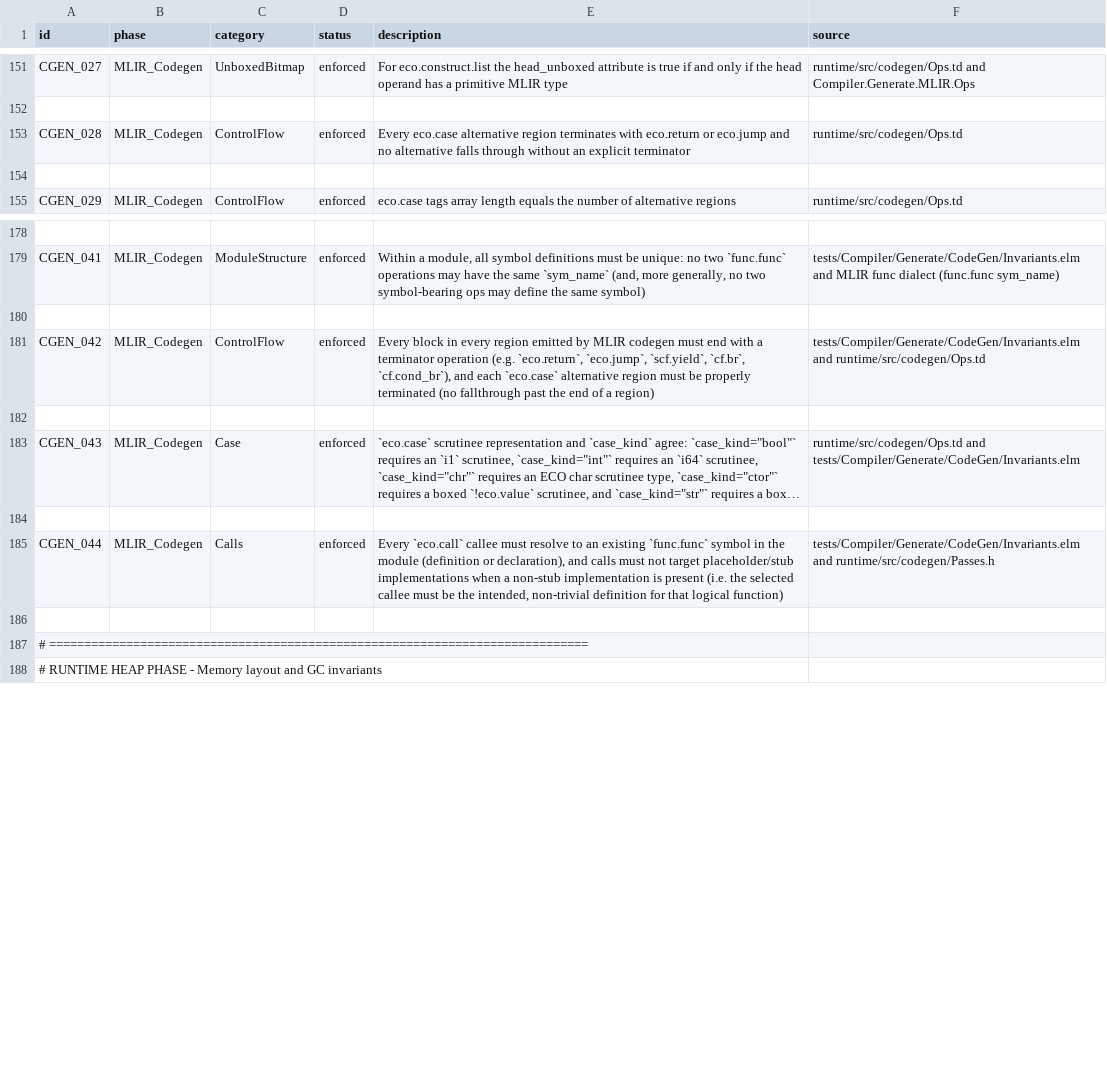
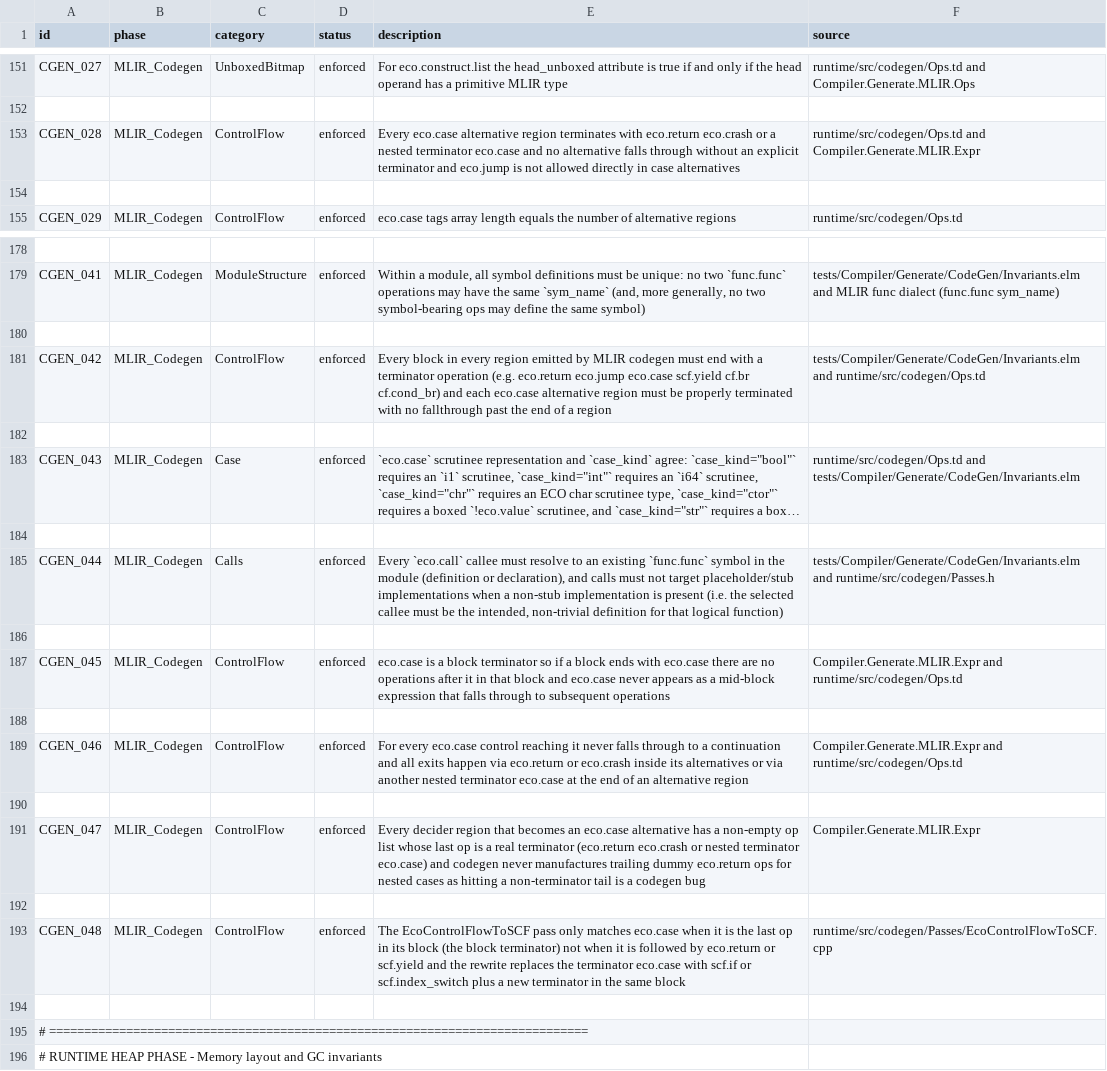
Before and after one commit to eco-lang/eco-runtime, a CSV file: design_docs/invariants.csv, drawn as a sheet; only a part is shown, gaps mark what is left out; long unchanged cells end in …; the diff names each change by its address in the sheet, - before the commit and + after, or states it on an @@ line.

Commit message:
Updated the invariants.

```diff
--- a/design_docs/invariants.csv
+++ b/design_docs/invariants.csv
-E153 (description): …with eco.return or eco.jump and no alternative falls through without an explicit terminator
+E153 (description): …with eco.return eco.crash or a nested terminator eco.case and no alternative falls through without an explicit terminator and eco.jump is not allowed directly in case alternatives
-F153 (source): runtime/src/codegen/Ops.td
+F153 (source): runtime/src/codegen/Ops.td and Compiler.Generate.MLIR.Expr
-E181 (description): …operation (e.g. `eco.return`, `eco.jump`, `scf.yield`, `cf.br`, `cf.cond_br`), and each `eco.case` alternative region must be properly terminated (no fallthrough past the end of a region)
+E181 (description): …operation (e.g. eco.return eco.jump eco.case scf.yield cf.br cf.cond_br) and each eco.case alternative region must be properly terminated with no fallthrough past the end of a region
+row 186: (empty)
+row 187: CGEN_045 | MLIR_Codegen | ControlFlow | enforced | eco.case is a block terminator so if a block ends with eco.case there are no operations after it in that block and eco.case never appears as a mid-block expression that falls through to subsequent operations | Compiler.Generate.MLIR.Expr and runtime/src/codegen/Ops.td
+row 188: (empty)
+row 189: CGEN_046 | MLIR_Codegen | ControlFlow | enforced | For every eco.case control reaching it never falls through to a continuation and all exits happen via eco.return or eco.crash inside its alternatives or via another nested terminator eco.case at the end of an alternative region | Compiler.Generate.MLIR.Expr and runtime/src/codegen/Ops.td
+row 190: (empty)
+row 191: CGEN_047 | MLIR_Codegen | ControlFlow | enforced | Every decider region that becomes an eco.case alternative has a non-empty op list whose last op is a real terminator (eco.return eco.crash or nested terminator eco.case) and codegen never manufactures trailing dummy eco.return ops for nested cases as hitting a non-terminator tail is a codegen bug | Compiler.Generate.MLIR.Expr
+row 192: (empty)
+row 193: CGEN_048 | MLIR_Codegen | ControlFlow | enforced | The EcoControlFlowToSCF pass only matches eco.case when it is the last op in its block (the block terminator) not when it is followed by eco.return or scf.yield and the rewrite replaces the terminator eco.case with scf.if or scf.index_switch plus a new terminator in the same block | runtime/src/codegen/Passes/EcoControlFlowToSCF.cpp
```
